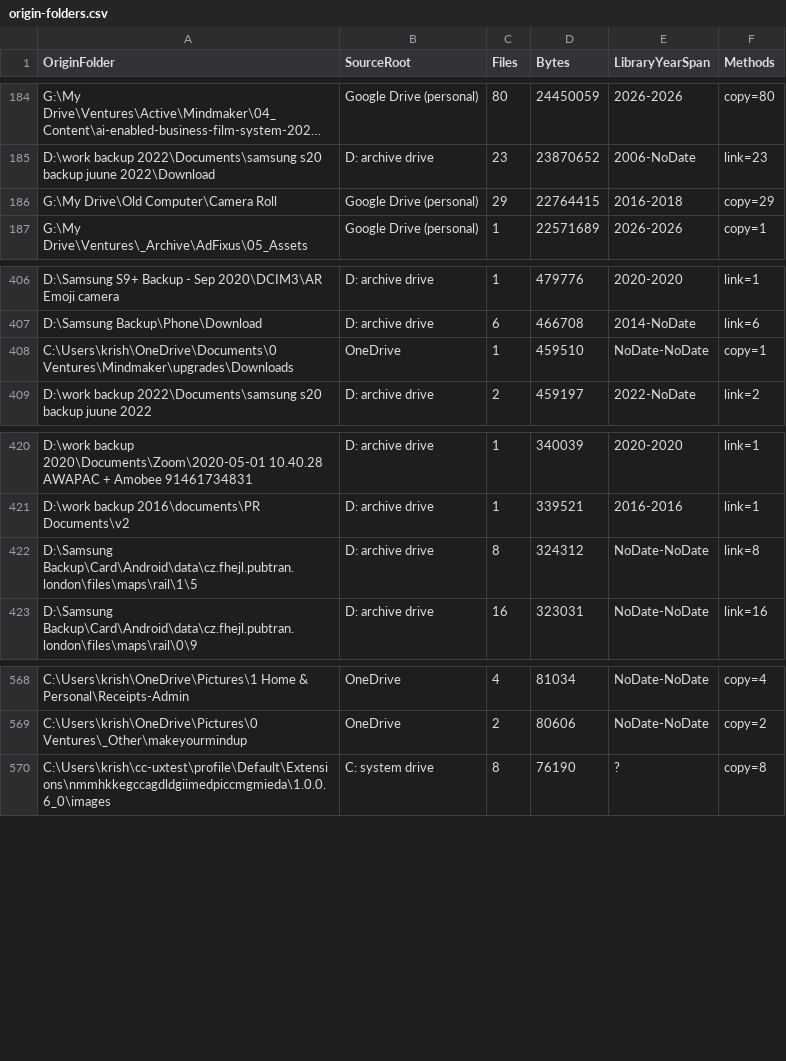
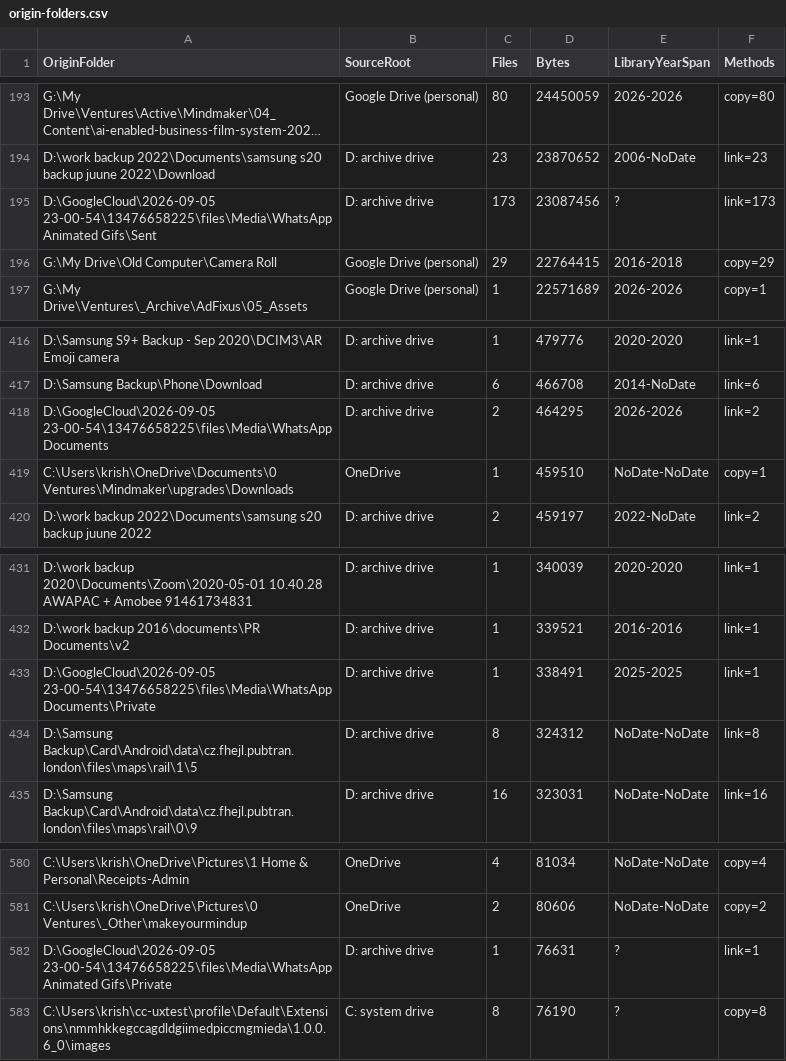
Before and after one commit to krishanraja/contentarchives, a CSV file: state/origin-folders.csv, drawn as a sheet; only a part is shown, gaps mark what is left out; long unchanged cells end in …; the diff covers the shown part only; the diff names each change by its address in the sheet, - before the commit and + after, or states it on an @@ line.

```diff
--- a/state/origin-folders.csv
+++ b/state/origin-folders.csv
+row 195: D:\GoogleCloud\2026-09-05 23-00-54\13476658225\files\Media\WhatsApp Animated Gifs\Sent | D: archive drive | 173 | 23087456 | ? | link=173
+row 418: D:\GoogleCloud\2026-09-05 23-00-54\13476658225\files\Media\WhatsApp Documents | D: archive drive | 2 | 464295 | 2026-2026 | link=2
+row 433: D:\GoogleCloud\2026-09-05 23-00-54\13476658225\files\Media\WhatsApp Documents\Private | D: archive drive | 1 | 338491 | 2025-2025 | link=1
+row 582: D:\GoogleCloud\2026-09-05 23-00-54\13476658225\files\Media\WhatsApp Animated Gifs\Private | D: archive drive | 1 | 76631 | ? | link=1
```
Also changed, not shown: 10 added rows and 1 removed row elsewhere in this file, 2 other files.
